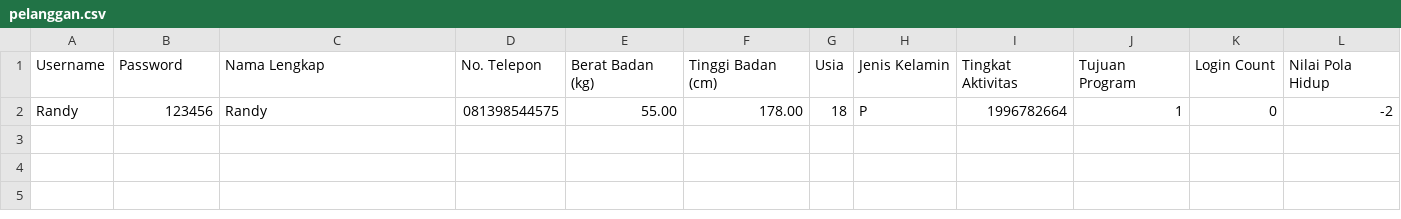
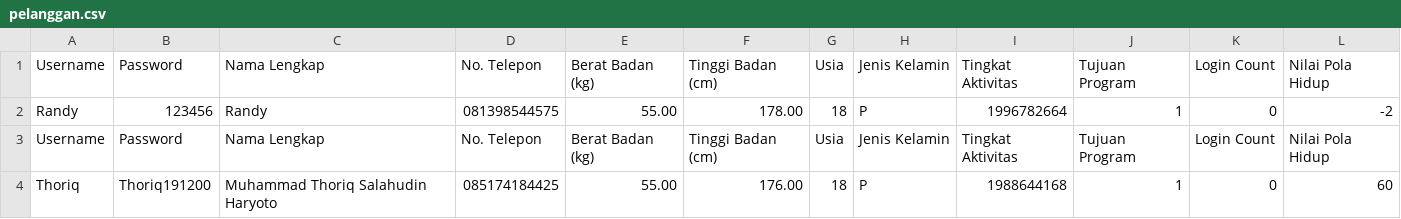
Before and after one commit to randkurn/kenyangGizi, a CSV file: pelanggan.csv, drawn as a sheet.

Commit message:
Update pelanggan.csv

```diff
--- a/pelanggan.csv
+++ b/pelanggan.csv
@@ -2 +2,3 @@ Username;Password;Nama Lengkap;No. Telepon;Berat Badan (kg);Tinggi Badan (cm);Us
 Randy;123456;Randy;081398544575;55.00;178.00;18;P;1996782664;1;0;-2
+Username;Password;Nama Lengkap;No. Telepon;Berat Badan (kg);Tinggi Badan (cm);Usia;Jenis Kelamin;Tingkat Aktivitas;Tujuan Program;Login Count;Nilai Pola Hidup
+Thoriq;Thoriq191200;Muhammad Thoriq Salahudin Haryoto;085174184425;55.00;176.00;18;P;1988644168;1;0;60
```
